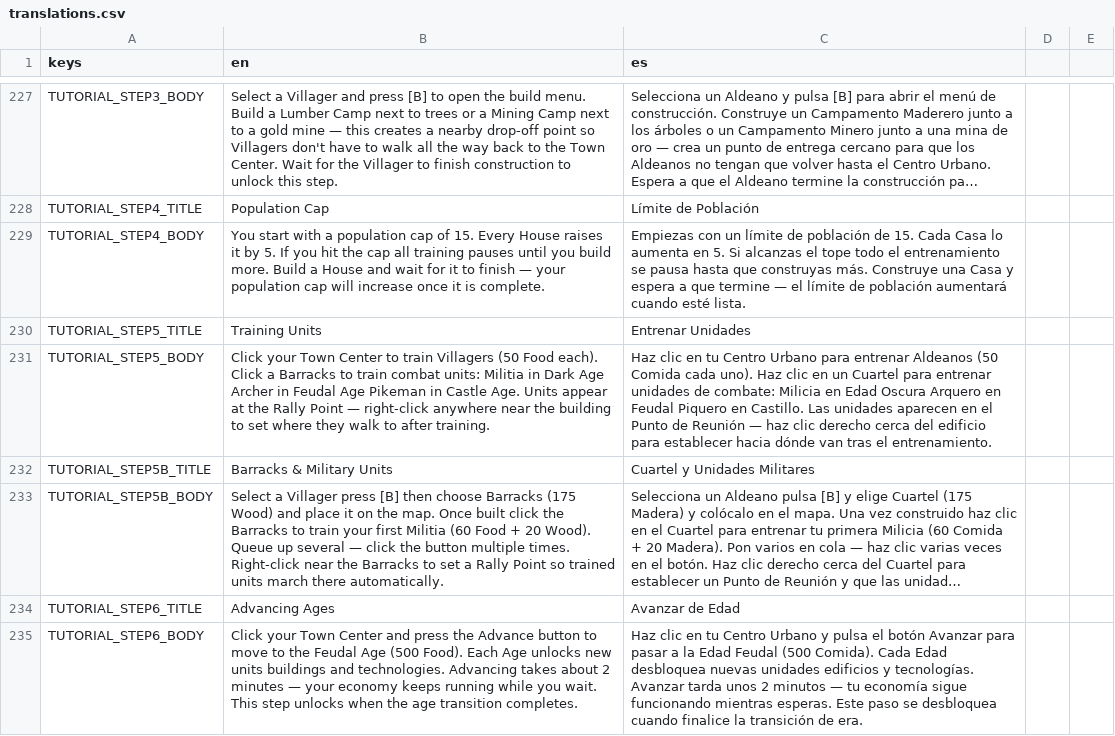
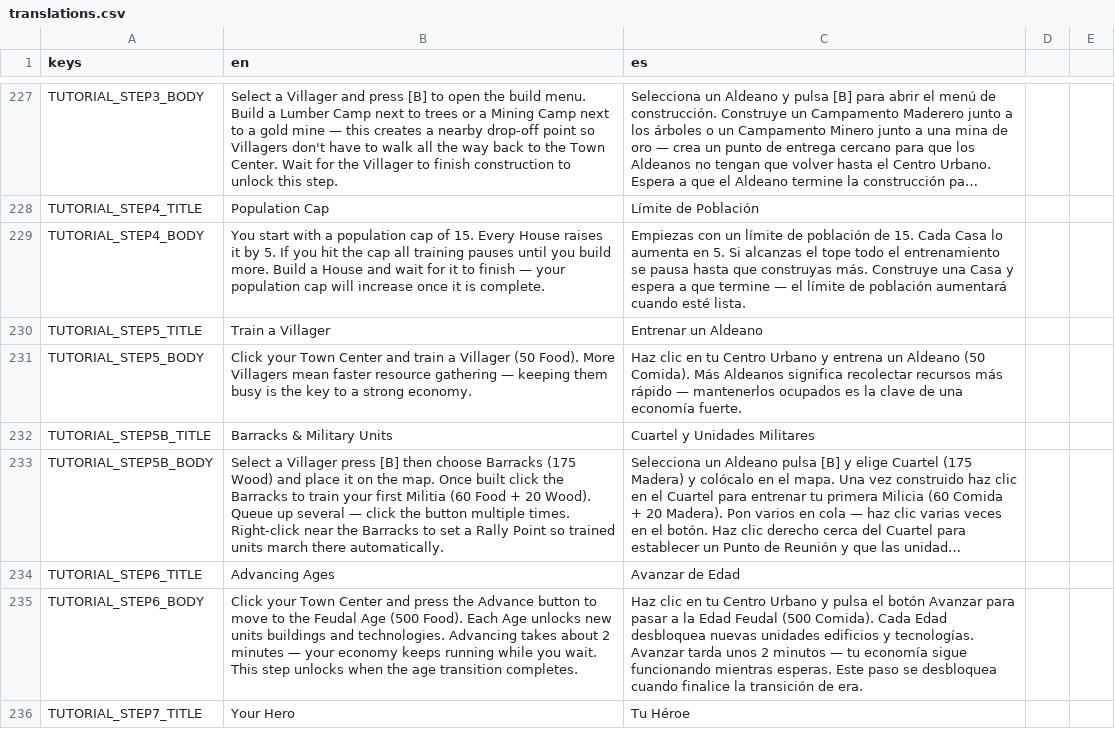
Before and after one commit to enrimr/rts-game-godot, a CSV file: project/assets/translations/translations.csv, drawn as a sheet; only a part is shown, gaps mark what is left out; the shorter side is filled out with more unchanged rows; long unchanged cells end in …; the diff names each change by its address in the sheet, - before the commit and + after, or states it on an @@ line.

```diff
--- a/project/assets/translations/translations.csv
+++ b/project/assets/translations/translations.csv
-B230 (en): Training Units
+B230 (en): Train a Villager
-C230 (es): Entrenar Unidades
+C230 (es): Entrenar un Aldeano
-B231 (en): …Town Center to train Villagers (50 Food each). Click a Barracks to train combat units: Militia in Dark Age Archer in Feudal Age Pikeman in Castle Age. Units appear at the Rally Point — right-click anywhere near the building to set where they walk to after training.
+B231 (en): …Town Center and train a Villager (50 Food). More Villagers mean faster resource gathering — keeping them busy is the key to a strong economy.
-C231 (es): …Centro Urbano para entrenar Aldeanos (50 Comida cada uno). Haz clic en un Cuartel para entrenar unidades de combate: Milicia en Edad Oscura Arquero en Feudal Piquero en Castillo. Las unidades aparecen en el Punto de Reunión — haz clic derecho cerca del edificio para establecer hacia dónde van tras el entrenamiento.
+C231 (es): …Centro Urbano y entrena un Aldeano (50 Comida). Más Aldeanos significa recolectar recursos más rápido — mantenerlos ocupados es la clave de una economía fuerte.
```
Also changed, not shown: 6 other files.
